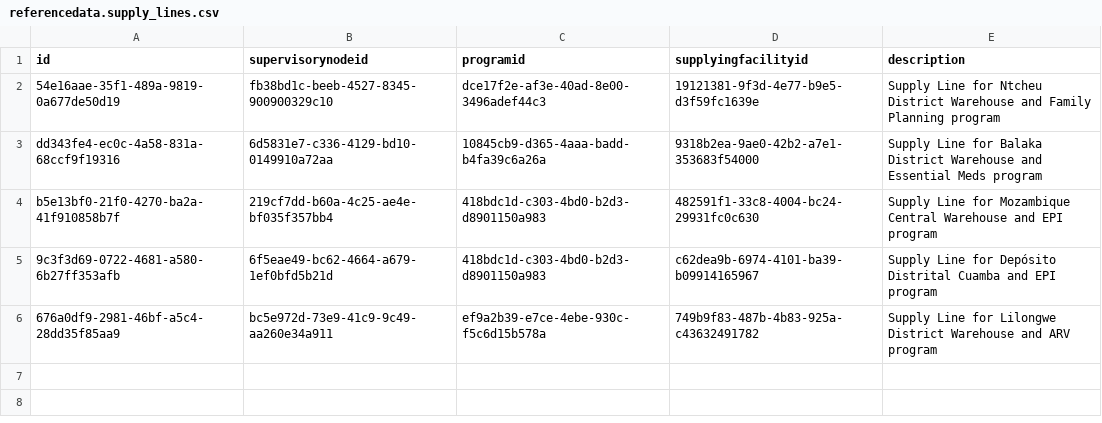
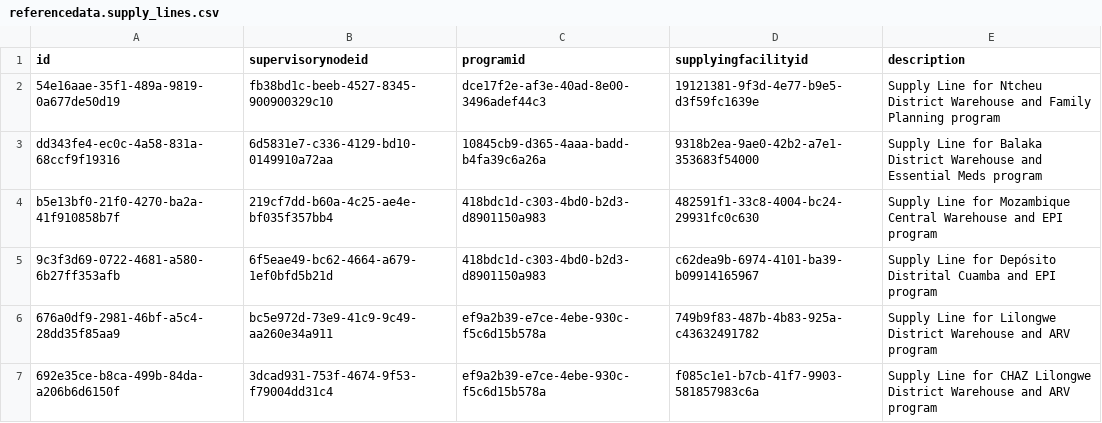
Before and after one commit to OpenLMIS/openlmis-referencedata, a CSV file: src/main/resources/db/demo-data/referencedata.supply_lines.csv, drawn as a sheet; the diff names each change by its address in the sheet, - before the commit and + after, or states it on an @@ line.

```diff
--- a/src/main/resources/db/demo-data/referencedata.supply_lines.csv
+++ b/src/main/resources/db/demo-data/referencedata.supply_lines.csv
+row 7: 692e35ce-b8ca-499b-84da-a206b6d6150f | 3dcad931-753f-4674-9f53-f79004dd31c4 | ef9a2b39-e7ce-4ebe-930c-f5c6d15b578a | f085c1e1-b7cb-41f7-9903-581857983c6a | Supply Line for CHAZ Lilongwe District Warehouse and ARV program
```
Also changed, not shown: src/main/resources/db/demo-data/referencedata.facilities.csv, src/main/resources/db/demo-data/referencedata.supervisory_nodes.csv, 3 other files.
